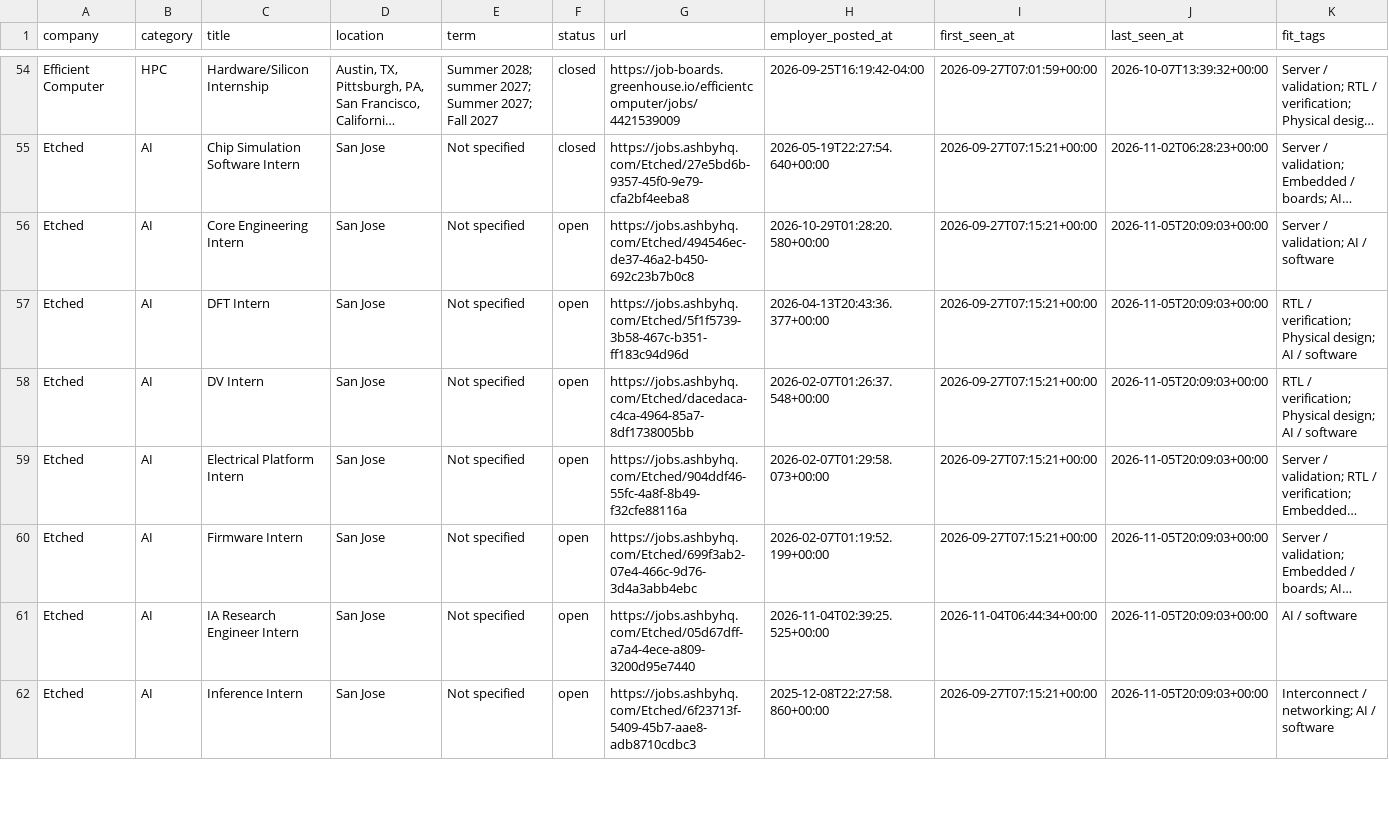
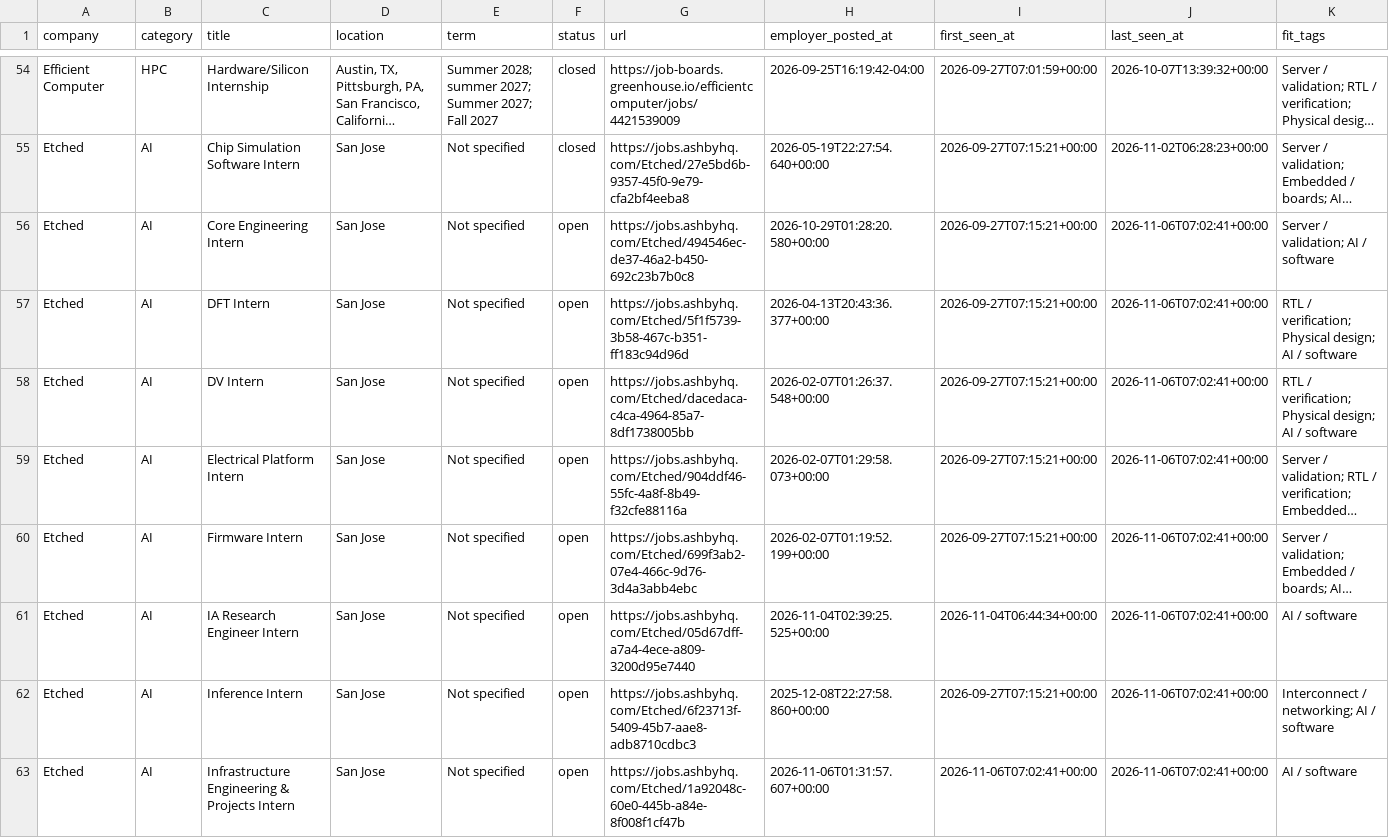
Before and after one commit to sarva12/Semiconductor-Startup-Internships-2027, a CSV file: data/internships.csv, drawn as a sheet; only a part is shown, gaps mark what is left out; long unchanged cells end in …; the diff covers the shown part only; the diff names each change by its address in the sheet, - before the commit and + after, or states it on an @@ line.

```diff
--- a/data/internships.csv
+++ b/data/internships.csv
-J56:J62 (last_seen_at): 2026-11-05T20:09:03+00:00
+J56:J62 (last_seen_at): 2026-11-06T07:02:41+00:00
+row 63: Etched | AI | Infrastructure Engineering & Projects Intern | San Jose | Not specified | open | https://jobs.ashbyhq.com/Etched/1a92048c-60e0-445b-a84e-8f008f1cf47b | 2026-11-06T01:31:57.607+00:00 | 2026-11-06T07:02:41+00:00 | 2026-11-06T07:02:41+00:00 | AI / software
```
Also changed, not shown: 1 added row and 50 edited cells elsewhere in this file, data/upstream.csv, 12 other files.
